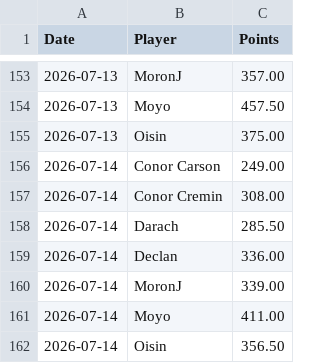
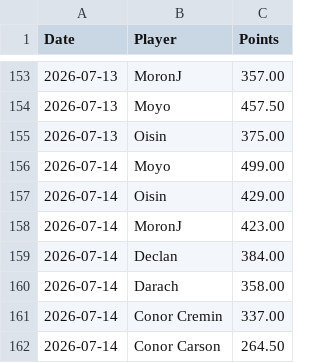
Before and after one commit to oisincarroll296/wc2026-sweepstake-BSC, a CSV file: data/score_history.csv, drawn as a sheet; only a part is shown, gaps mark what is left out.

```diff
--- a/data/score_history.csv
+++ b/data/score_history.csv
@@ -155,8 +155,8 @@ Date,Player,Points
 2026-07-13,Oisin,375.00
-2026-07-14,Conor Carson,249.00
-2026-07-14,Conor Cremin,308.00
-2026-07-14,Darach,285.50
-2026-07-14,Declan,336.00
-2026-07-14,MoronJ,339.00
-2026-07-14,Moyo,411.00
-2026-07-14,Oisin,356.50
+2026-07-14,Moyo,499.00
+2026-07-14,Oisin,429.00
+2026-07-14,MoronJ,423.00
+2026-07-14,Declan,384.00
+2026-07-14,Darach,358.00
+2026-07-14,Conor Cremin,337.00
+2026-07-14,Conor Carson,264.50
```
Also changed, not shown: data/match_stats.csv.
